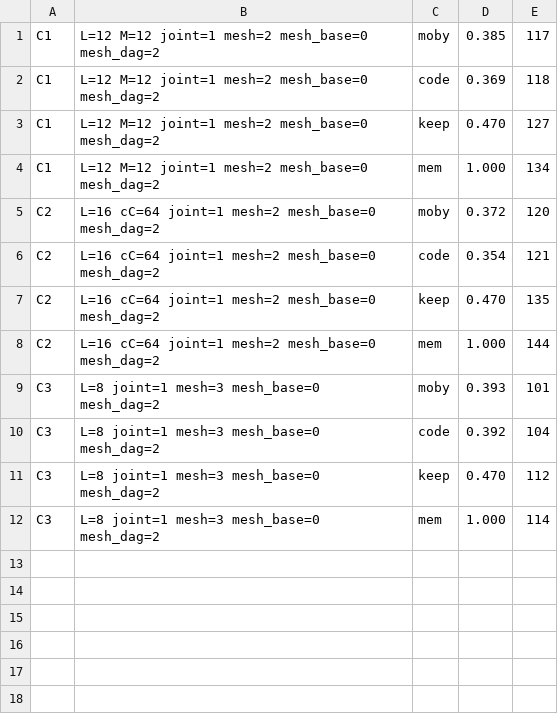
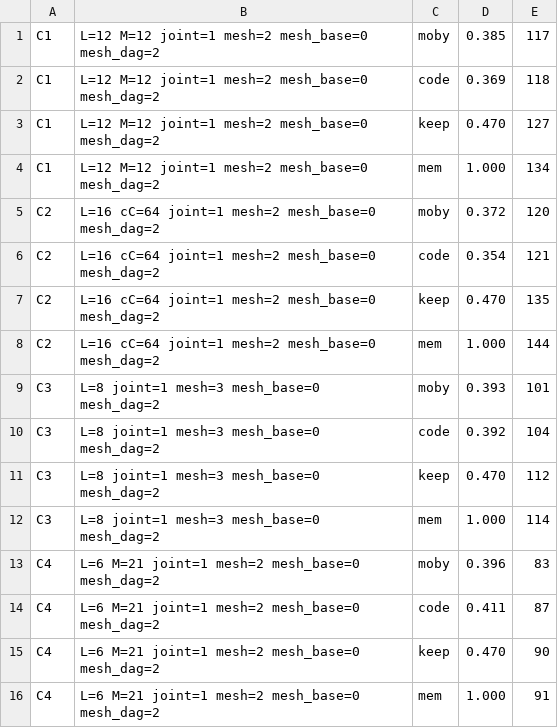
Before and after one commit to ChangweiZhou/digitalbaby, a TSV file: NEWNET/search_results_b4.tsv, drawn as a sheet; the diff names each change by its address in the sheet, - before the commit and + after, or states it on an @@ line.

```diff
--- a/NEWNET/search_results_b4.tsv
+++ b/NEWNET/search_results_b4.tsv
+row 13: C4 | L=6 M=21 joint=1 mesh=2 mesh_base=0 mesh_dag=2 | moby | 0.396 | 83
+row 14: C4 | L=6 M=21 joint=1 mesh=2 mesh_base=0 mesh_dag=2 | code | 0.411 | 87
+row 15: C4 | L=6 M=21 joint=1 mesh=2 mesh_base=0 mesh_dag=2 | keep | 0.470 | 90
+row 16: C4 | L=6 M=21 joint=1 mesh=2 mesh_base=0 mesh_dag=2 | mem | 1.000 | 91
```
